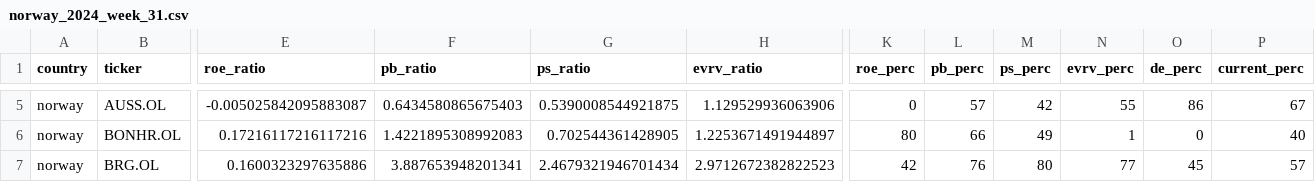
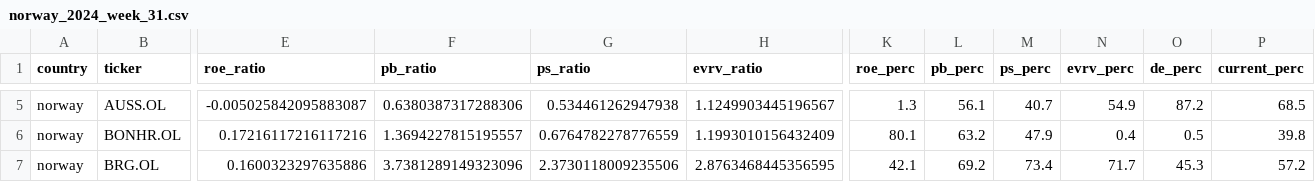
Before and after one commit to zsoltnagy89/Economy, a CSV file: data/output/countries/norway_2024_week_31.csv, drawn as a sheet; only a part is shown, gaps mark what is left out; the diff covers the shown part only; the diff names each change by its address in the sheet, - before the commit and + after, or states it on an @@ line.

```diff
--- a/data/output/countries/norway_2024_week_31.csv
+++ b/data/output/countries/norway_2024_week_31.csv
-F5 (pb_ratio): 0.6434580865675403
+F5 (pb_ratio): 0.6380387317288306
-G5 (ps_ratio): 0.5390008544921875
+G5 (ps_ratio): 0.534461262947938
-H5 (evrv_ratio): 1.129529936063906
+H5 (evrv_ratio): 1.1249903445196567
-K5 (roe_perc): 0
+K5 (roe_perc): 1.3
-L5 (pb_perc): 57
+L5 (pb_perc): 56.1
-M5 (ps_perc): 42
+M5 (ps_perc): 40.7
-N5 (evrv_perc): 55
+N5 (evrv_perc): 54.9
-O5 (de_perc): 86
+O5 (de_perc): 87.2
-P5 (current_perc): 67
+P5 (current_perc): 68.5
-F6 (pb_ratio): 1.4221895308992083
+F6 (pb_ratio): 1.3694227815195557
-G6 (ps_ratio): 0.702544361428905
+G6 (ps_ratio): 0.6764782278776559
-H6 (evrv_ratio): 1.2253671491944897
+H6 (evrv_ratio): 1.1993010156432409
-K6 (roe_perc): 80
+K6 (roe_perc): 80.1
-L6 (pb_perc): 66
+L6 (pb_perc): 63.2
-M6 (ps_perc): 49
+M6 (ps_perc): 47.9
-N6 (evrv_perc): 1
+N6 (evrv_perc): 0.4
-O6 (de_perc): 0
+O6 (de_perc): 0.5
-P6 (current_perc): 40
+P6 (current_perc): 39.8
-F7 (pb_ratio): 3.887653948201341
+F7 (pb_ratio): 3.7381289149323096
-G7 (ps_ratio): 2.4679321946701434
+G7 (ps_ratio): 2.3730118009235506
-H7 (evrv_ratio): 2.9712672382822523
+H7 (evrv_ratio): 2.8763468445356595
-K7 (roe_perc): 42
+K7 (roe_perc): 42.1
-L7 (pb_perc): 76
+L7 (pb_perc): 69.2
-M7 (ps_perc): 80
+M7 (ps_perc): 73.4
-N7 (evrv_perc): 77
+N7 (evrv_perc): 71.7
-O7 (de_perc): 45
+O7 (de_perc): 45.3
-P7 (current_perc): 57
+P7 (current_perc): 57.2
```
Also changed, not shown: 171 edited cells elsewhere in this file.
